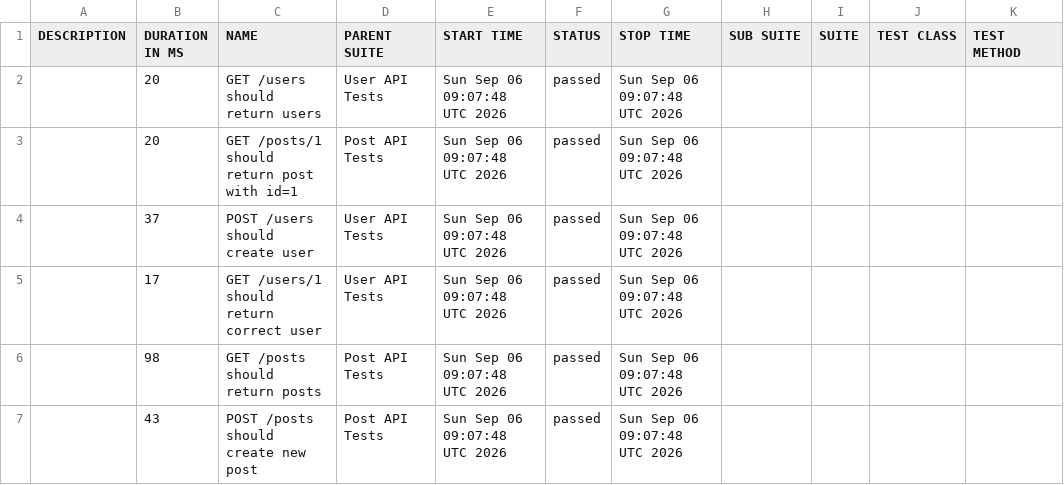
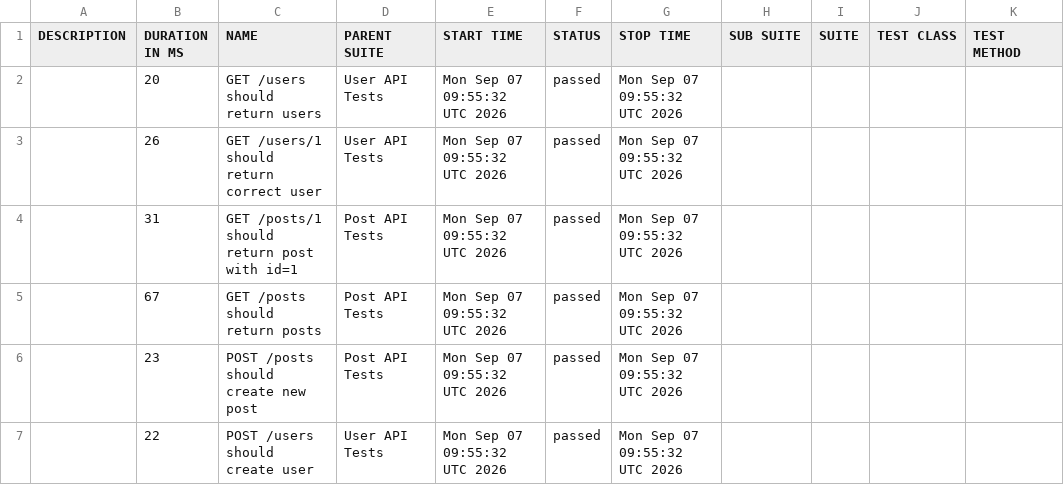
Before and after one commit to AnhAutomationTester/API_Automation_Mocha, a CSV file: data/suites.csv, drawn as a sheet.

```diff
--- a/data/suites.csv
+++ b/data/suites.csv
@@ -1,7 +1,7 @@
 "DESCRIPTION","DURATION IN MS","NAME","PARENT SUITE","START TIME","STATUS","STOP TIME","SUB SUITE","SUITE","TEST CLASS","TEST METHOD"
-"","20","GET /users should return users","User API Tests","Sun Sep 06 09:07:48 UTC 2026","passed","Sun Sep 06 09:07:48 UTC 2026","","","",""
-"","20","GET /posts/1 should return post with id=1","Post API Tests","Sun Sep 06 09:07:48 UTC 2026","passed","Sun Sep 06 09:07:48 UTC 2026","","","",""
-"","37","POST /users should create user","User API Tests","Sun Sep 06 09:07:48 UTC 2026","passed","Sun Sep 06 09:07:48 UTC 2026","","","",""
-"","17","GET /users/1 should return correct user","User API Tests","Sun Sep 06 09:07:48 UTC 2026","passed","Sun Sep 06 09:07:48 UTC 2026","","","",""
-"","98","GET /posts should return posts","Post API Tests","Sun Sep 06 09:07:48 UTC 2026","passed","Sun Sep 06 09:07:48 UTC 2026","","","",""
-"","43","POST /posts should create new post","Post API Tests","Sun Sep 06 09:07:48 UTC 2026","passed","Sun Sep 06 09:07:48 UTC 2026","","","",""
+"","20","GET /users should return users","User API Tests","Mon Sep 07 09:55:32 UTC 2026","passed","Mon Sep 07 09:55:32 UTC 2026","","","",""
+"","26","GET /users/1 should return correct user","User API Tests","Mon Sep 07 09:55:32 UTC 2026","passed","Mon Sep 07 09:55:32 UTC 2026","","","",""
+"","31","GET /posts/1 should return post with id=1","Post API Tests","Mon Sep 07 09:55:32 UTC 2026","passed","Mon Sep 07 09:55:32 UTC 2026","","","",""
+"","67","GET /posts should return posts","Post API Tests","Mon Sep 07 09:55:32 UTC 2026","passed","Mon Sep 07 09:55:32 UTC 2026","","","",""
+"","23","POST /posts should create new post","Post API Tests","Mon Sep 07 09:55:32 UTC 2026","passed","Mon Sep 07 09:55:32 UTC 2026","","","",""
+"","22","POST /users should create user","User API Tests","Mon Sep 07 09:55:32 UTC 2026","passed","Mon Sep 07 09:55:32 UTC 2026","","","",""
```
Also changed, not shown: 50 other files.
